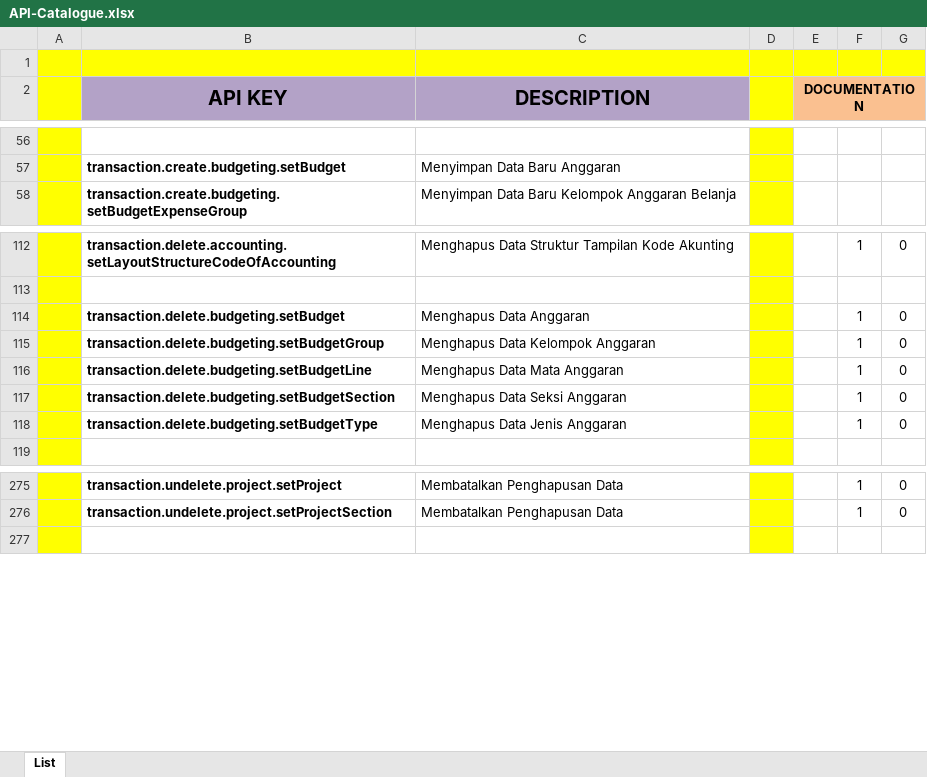
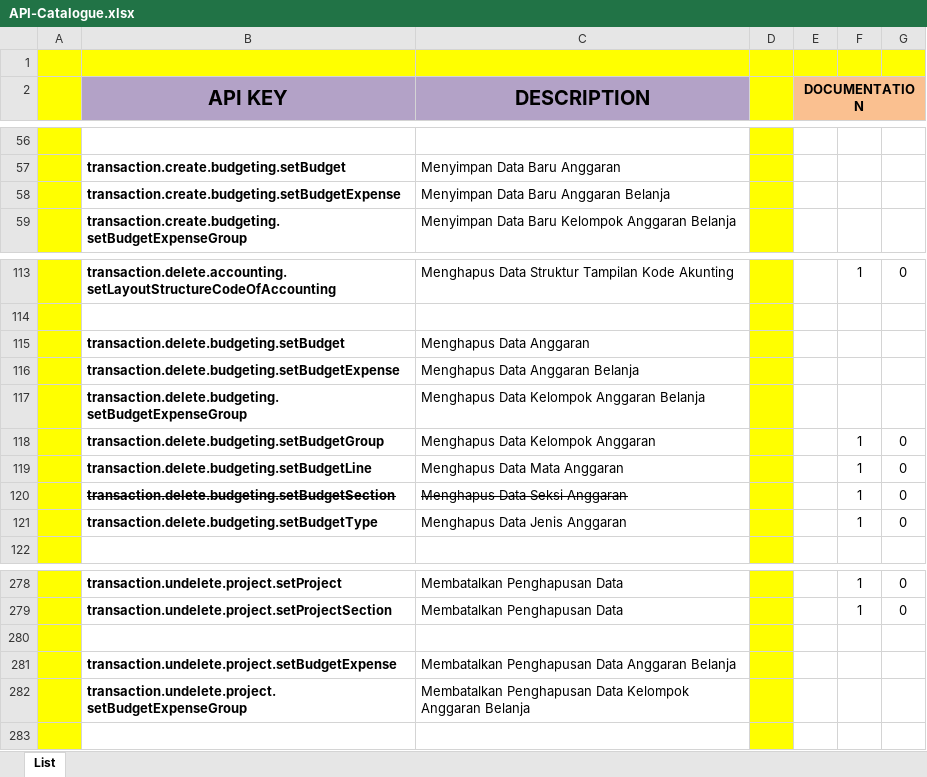
Before and after one commit to ptqdctechnologies/ERPReborn, an Excel workbook: Documentation/Documents/Blue Print/API Documents/API-Catalogue.xlsx, sheet List, drawn as a sheet; only a part is shown, gaps mark what is left out; values as stored, in another font and other column widths than the file's, no borders; addresses are those after the commit; the diff names each change by its address in the sheet, - before the commit and + after, or states it on an @@ line.

Commit message:
Penambahan API untuk schBudgeting.tblBudgetExpenseLine

```diff
--- a/Documentation/Documents/Blue Print/API Documents/API-Catalogue.xlsx (sheet List)
+++ b/Documentation/Documents/Blue Print/API Documents/API-Catalogue.xlsx (sheet List)
+row 58:  | transaction.create.budgeting.setBudgetExpense | Menyimpan Data Baru Anggaran Belanja
-F115: 1
+F115: (empty)
-G115: 0
+G115: (empty)
+row 116:  | transaction.delete.budgeting.setBudgetExpense | Menghapus Data Anggaran Belanja
+row 117:  | transaction.delete.budgeting.setBudgetExpenseGroup | Menghapus Data Kelompok Anggaran Belanja
-B120:C120 strikethrough: off
+B120:C120 strikethrough: on
+row 280: (empty)
+row 281:  | transaction.undelete.project.setBudgetExpense | Membatalkan Penghapusan Data Anggaran Belanja
+row 282:  | transaction.undelete.project.setBudgetExpenseGroup | Membatalkan Penghapusan Data Kelompok Anggaran Belanja
```
Also changed, not shown: 19 other files.
